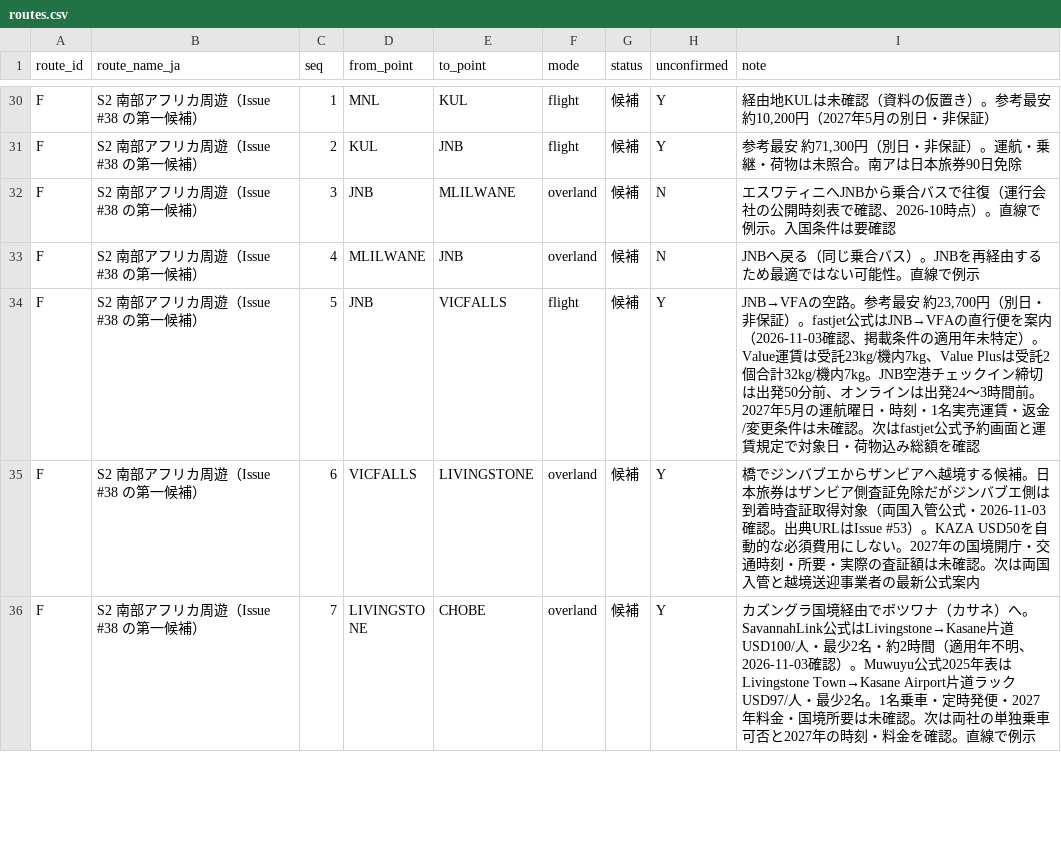
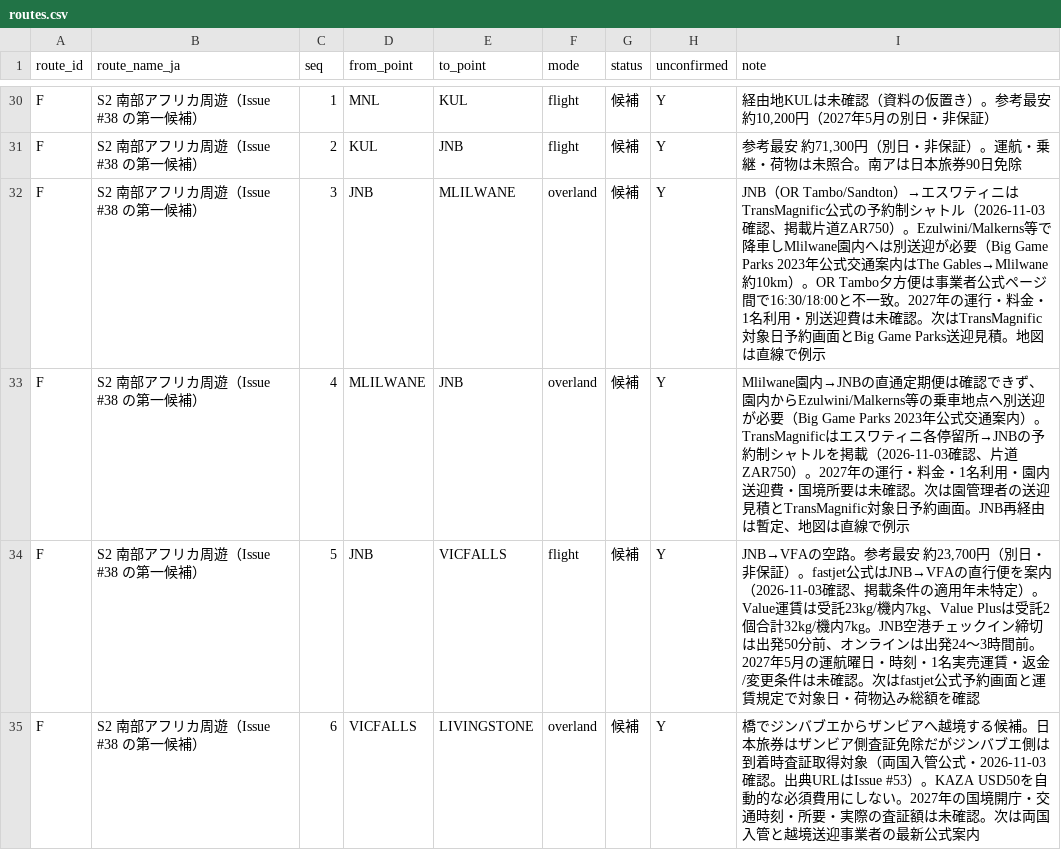
Before and after one commit to Rikkyhub/studying-abroad, a CSV file: data/routes.csv, drawn as a sheet; only a part is shown, gaps mark what is left out; the shorter side is filled out with more unchanged rows.

Commit message:
research: distinguish Eswatini shuttle stops from Mlilwane park access (F-3/F-4)

```diff
--- a/data/routes.csv
+++ b/data/routes.csv
@@ -31,4 +31,4 @@ F,S2 南部アフリカ周遊（Issue #38 の第一候補）,1,MNL,KUL,flight,
 F,S2 南部アフリカ周遊（Issue #38 の第一候補）,2,KUL,JNB,flight,候補,Y,"参考最安 約71,300円（別日・非保証）。運航・乗継・荷物は未照合。南アは日本旅券90日免除"
-F,S2 南部アフリカ周遊（Issue #38 の第一候補）,3,JNB,MLILWANE,overland,候補,N,エスワティニへJNBから乗合バスで往復（運行会社の公開時刻表で確認、2026-10時点）。直線で例示。入国条件は要確認
-F,S2 南部アフリカ周遊（Issue #38 の第一候補）,4,MLILWANE,JNB,overland,候補,N,JNBへ戻る（同じ乗合バス）。JNBを再経由するため最適ではない可能性。直線で例示
+F,S2 南部アフリカ周遊（Issue #38 の第一候補）,3,JNB,MLILWANE,overland,候補,Y,JNB（OR Tambo/Sandton）→エスワティニはTransMagnific公式の予約制シャトル（2026-11-03確認、掲載片道ZAR750）。Ezulwini/Malkerns等で降車しMlilwane園内へは別送迎が必要（Big Game Parks 2023年公式交通案内はThe Gables→Mlilwane約10km）。OR Tambo夕方便は事業者公式ページ間で16:30/18:00と不一致。2027年の運行・料金・1名利用・別送迎費は未確認。次はTransMagnific対象日予約画面とBig Game Parks送迎見積。地図は直線で例示
+F,S2 南部アフリカ周遊（Issue #38 の第一候補）,4,MLILWANE,JNB,overland,候補,Y,Mlilwane園内→JNBの直通定期便は確認できず、園内からEzulwini/Malkerns等の乗車地点へ別送迎が必要（Big Game Parks 2023年公式交通案内）。TransMagnificはエスワティニ各停留所→JNBの予約制シャトルを掲載（2026-11-03確認、片道ZAR750）。2027年の運行・料金・1名利用・園内送迎費・国境所要は未確認。次は園管理者の送迎見積とTransMagnific対象日予約画面。JNB再経由は暫定、地図は直線で例示
 F,S2 南部アフリカ周遊（Issue #38 の第一候補）,5,JNB,VICFALLS,flight,候補,Y,"JNB→VFAの空路。参考最安 約23,700円（別日・非保証）。fastjet公式はJNB→VFAの直行便を案内（2026-11-03確認、掲載条件の適用年未特定）。Value運賃は受託23kg/機内7kg、Value Plusは受託2個合計32kg/機内7kg。JNB空港チェックイン締切は出発50分前、オンラインは出発24〜3時間前。2027年5月の運航曜日・時刻・1名実売運賃・返金/変更条件は未確認。次はfastjet公式予約画面と運賃規定で対象日・荷物込み総額を確認"
```
Also changed, not shown: 3 other files.
